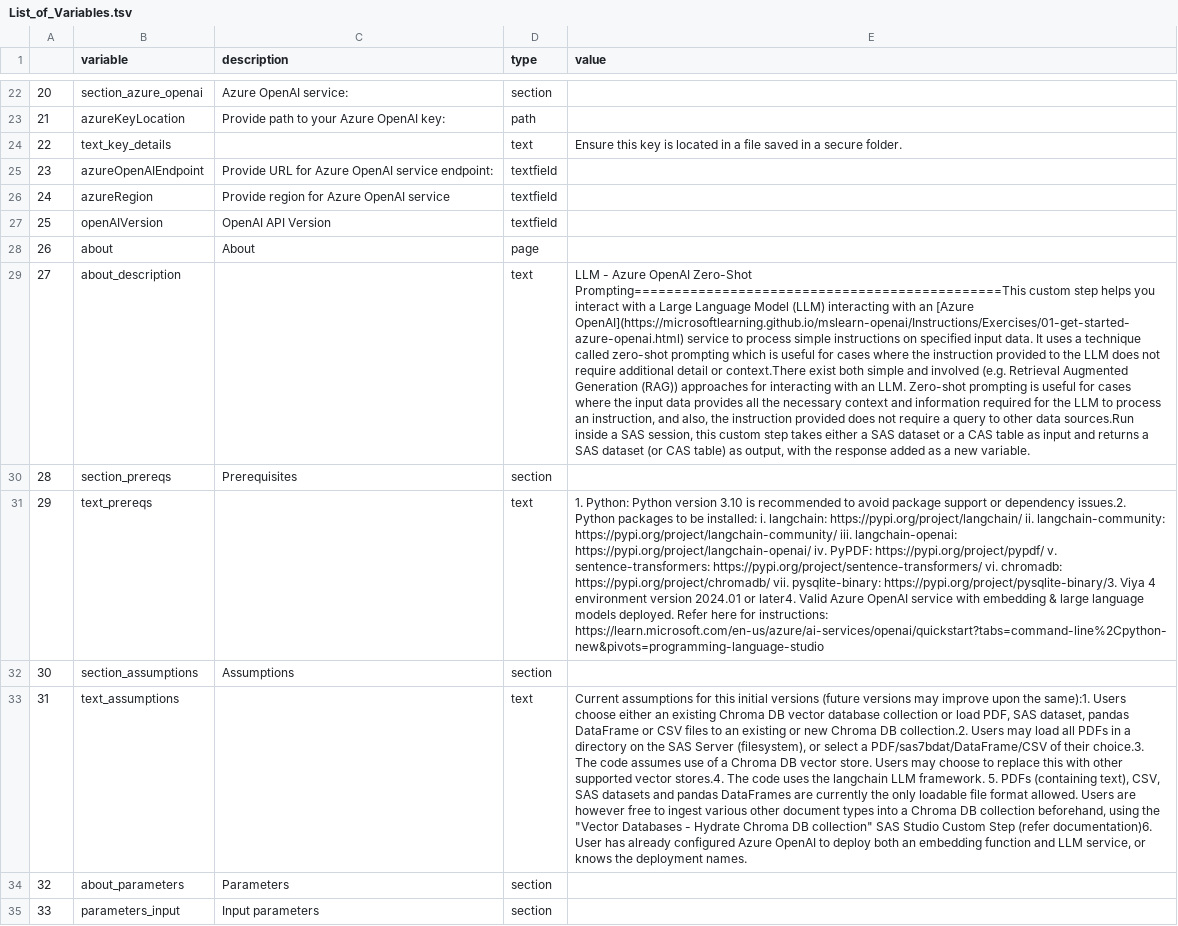
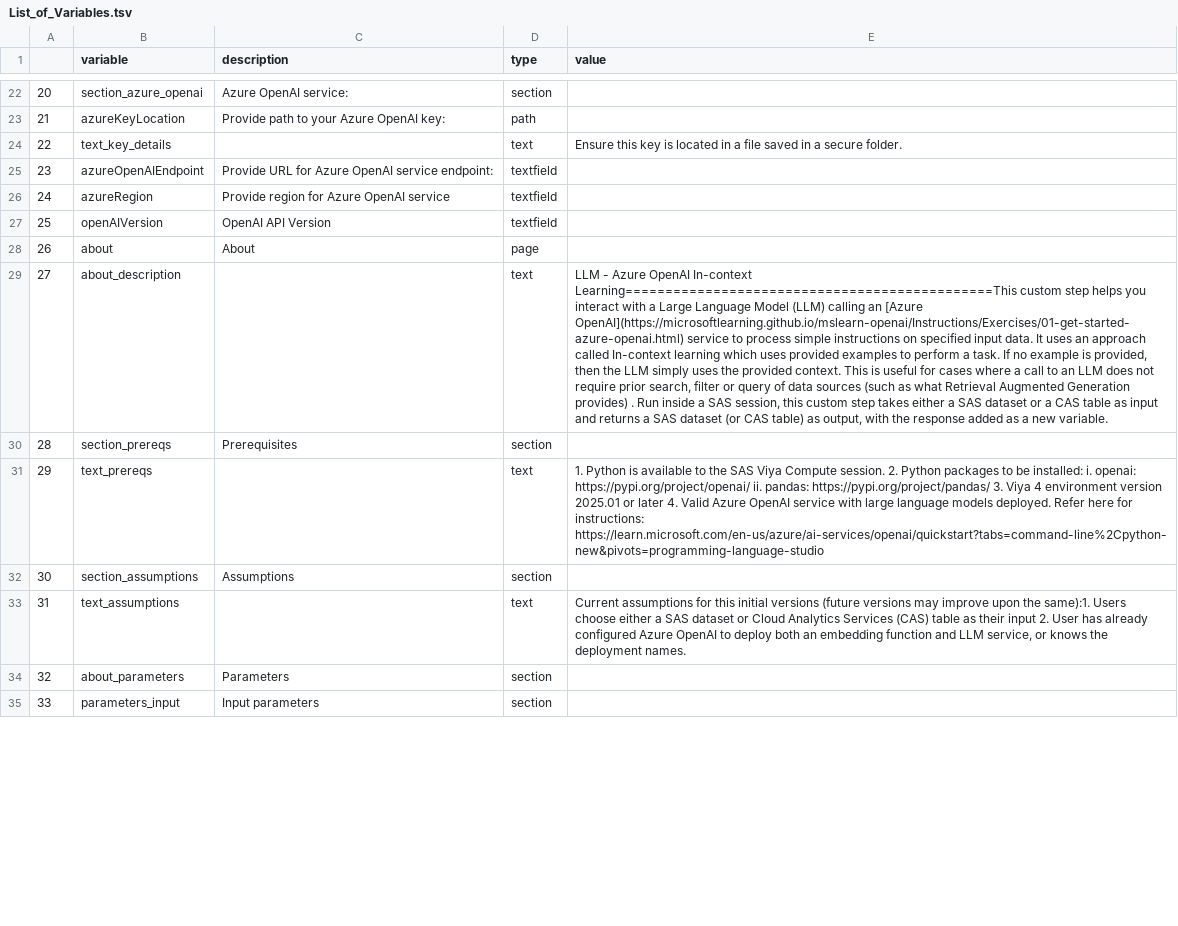
Before and after one commit to SundareshSankaran/LLM-Azure-OpenAI-In-context-Learning, a TSV file: build/List_of_Variables.tsv, drawn as a sheet; only a part is shown, gaps mark what is left out; the diff covers the shown part only; the diff names each change by its address in the sheet, - before the commit and + after, or states it on an @@ line.

```diff
--- a/build/List_of_Variables.tsv
+++ b/build/List_of_Variables.tsv
-E29 (value): …Azure OpenAI Zero-Shot Prompting==============================================This custom step helps you interact with a Large Language Model (LLM) interacting with an [Azure OpenAI](https://microsoftlearning.github.io/mslearn-openai/Instructions/Exercises/01-get-started-azure-openai.html) service to process simple instructions on specified input data. It uses a technique called zero-shot prompting which is useful for cases where the instruction provided to the LLM does not require additional detail or context.There exist both simple and involved (e.g. Retrieval Augmented Generation (RAG)) approaches for interacting with an LLM. Zero-shot prompting is useful for cases where the input data provides all the necessary context and information required for the LLM to process an instruction, and also, the instruction provided does not require a query to other data sources.Run inside a…
+E29 (value): …Azure OpenAI In-context Learning==============================================This custom step helps you interact with a Large Language Model (LLM) calling an [Azure OpenAI](https://microsoftlearning.github.io/mslearn-openai/Instructions/Exercises/01-get-started-azure-openai.html) service to process simple instructions on specified input data. It uses an approach called In-context learning which uses provided examples to perform a task. If no example is provided, then the LLM simply uses the provided context. This is useful for cases where a call to an LLM does not require prior search, filter or query of data sources (such as what Retrieval Augmented Generation provides) . Run inside a…
-E31 (value): 1. Python: Python version 3.10 is recommended to avoid package support or dependency issues.2. Python packages to be installed: i. langchain: https://pypi.org/project/langchain/ ii. langchain-community: https://pypi.org/project/langchain-community/ iii. langchain-openai: https://pypi.org/project/langchain-openai/ iv. PyPDF: https://pypi.org/project/pypdf/ v. sentence-transformers: https://pypi.org/project/sentence-transformers/ vi. chromadb: https://pypi.org/project/chromadb/ vii. pysqlite-binary: https://pypi.org/project/pysqlite-binary/3. Viya 4 environment version 2024.01 or later4. Valid Azure OpenAI service with embedding & large language…
+E31 (value): 1. Python is available to the SAS Viya Compute session. 2. Python packages to be installed: i. openai: https://pypi.org/project/openai/ ii. pandas: https://pypi.org/project/pandas/ 3. Viya 4 environment version 2025.01 or later 4. Valid Azure OpenAI service with large language…
-E33 (value): …choose either an existing Chroma DB vector database collection or load PDF, SAS dataset, pandas DataFrame or CSV files to an existing or new Chroma DB collection.2. Users may load all PDFs in a directory on the SAS Server (filesystem), or select a PDF/sas7bdat/DataFrame/CSV of their choice.3. The code assumes use of a Chroma DB vector store. Users may choose to replace this with other supported vector stores.4. The code uses the langchain LLM framework. 5. PDFs (containing text), CSV, SAS datasets and pandas DataFrames are currently the only loadable file format allowed. Users are however free to ingest various other document types into a Chroma DB collection beforehand, using the "Vector Databases - Hydrate Chroma DB collection" SAS Studio Custom Step (refer documentation)6. User has…
+E33 (value): …choose either a SAS dataset or Cloud Analytics Services (CAS) table as their input 2. User has…
```
Also changed, not shown: 8 edited cells elsewhere in this file, 3 other files.
